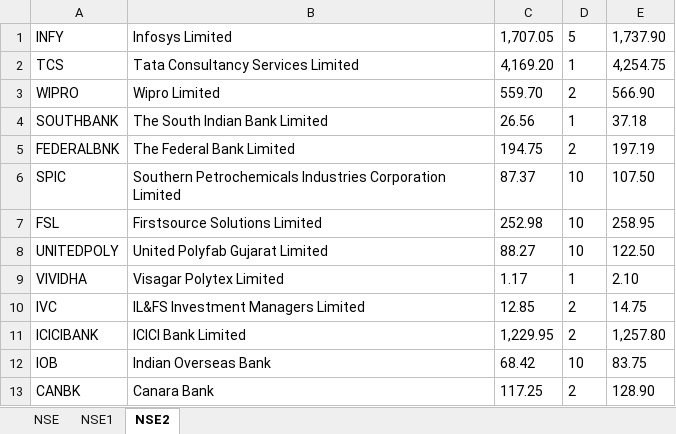
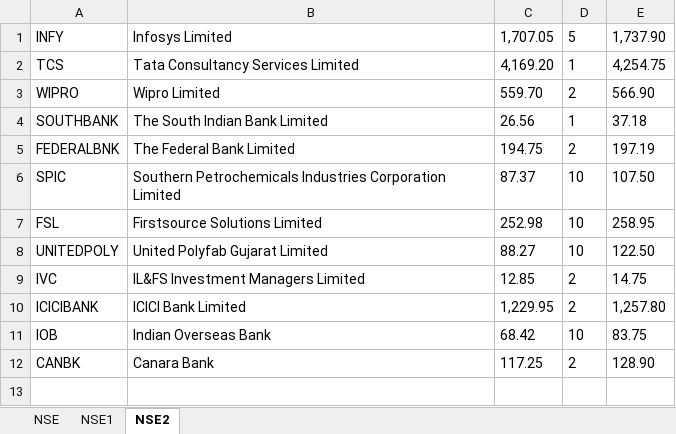
Before and after one commit to TheGrowthHackersNovigo/Shireen_Day_10a, an Excel workbook: Data/Output/Question2.xlsx, sheet NSE2, drawn as a sheet; values as stored, in another font and other column widths than the file's, no borders; the diff names each change by its address in the sheet, - before the commit and + after, or states it on an @@ line.

```diff
--- a/Data/Output/Question2.xlsx (sheet NSE2)
+++ b/Data/Output/Question2.xlsx (sheet NSE2)
-row 9: VIVIDHA | Visagar Polytex Limited | 1.17 | 1 | 2.10
```
Also changed, not shown: Data/Config.xlsx, 48 other files.
